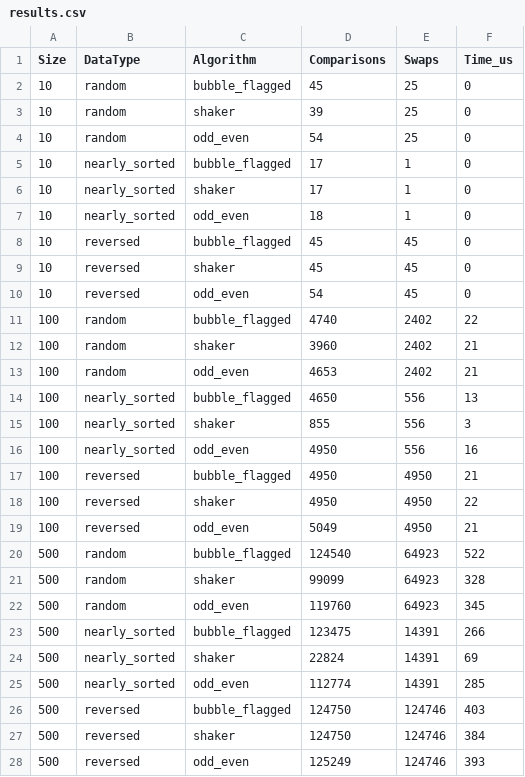
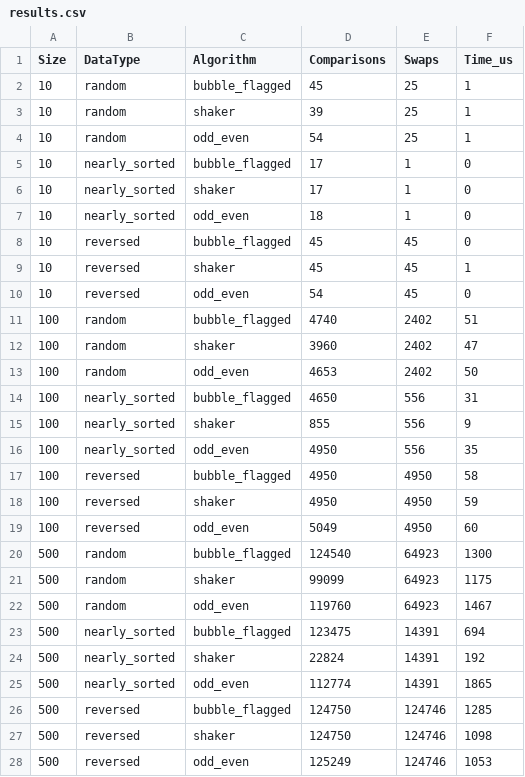
Before and after one commit to 27xyline/laba_prog, a CSV file: results.csv, drawn as a sheet; only a part is shown; the diff covers the shown part only.

```diff
--- a/results.csv
+++ b/results.csv
@@ -1,5 +1,5 @@
 Size;DataType;Algorithm;Comparisons;Swaps;Time_us
-10;random;bubble_flagged;45;25;0
-10;random;shaker;39;25;0
-10;random;odd_even;54;25;0
+10;random;bubble_flagged;45;25;1
+10;random;shaker;39;25;1
+10;random;odd_even;54;25;1
 10;nearly_sorted;bubble_flagged;17;1;0
@@ -8,21 +8,21 @@ Size;DataType;Algorithm;Comparisons;Swaps;Time_us
 10;reversed;bubble_flagged;45;45;0
-10;reversed;shaker;45;45;0
+10;reversed;shaker;45;45;1
 10;reversed;odd_even;54;45;0
-100;random;bubble_flagged;4740;2402;22
-100;random;shaker;3960;2402;21
-100;random;odd_even;4653;2402;21
-100;nearly_sorted;bubble_flagged;4650;556;13
-100;nearly_sorted;shaker;855;556;3
-100;nearly_sorted;odd_even;4950;556;16
-100;reversed;bubble_flagged;4950;4950;21
-100;reversed;shaker;4950;4950;22
-100;reversed;odd_even;5049;4950;21
-500;random;bubble_flagged;124540;64923;522
-500;random;shaker;99099;64923;328
-500;random;odd_even;119760;64923;345
-500;nearly_sorted;bubble_flagged;123475;14391;266
-500;nearly_sorted;shaker;22824;14391;69
-500;nearly_sorted;odd_even;112774;14391;285
-500;reversed;bubble_flagged;124750;124746;403
-500;reversed;shaker;124750;124746;384
-500;reversed;odd_even;125249;124746;393
+100;random;bubble_flagged;4740;2402;51
+100;random;shaker;3960;2402;47
+100;random;odd_even;4653;2402;50
+100;nearly_sorted;bubble_flagged;4650;556;31
+100;nearly_sorted;shaker;855;556;9
+100;nearly_sorted;odd_even;4950;556;35
+100;reversed;bubble_flagged;4950;4950;58
+100;reversed;shaker;4950;4950;59
+100;reversed;odd_even;5049;4950;60
+500;random;bubble_flagged;124540;64923;1300
+500;random;shaker;99099;64923;1175
+500;random;odd_even;119760;64923;1467
+500;nearly_sorted;bubble_flagged;123475;14391;694
+500;nearly_sorted;shaker;22824;14391;192
+500;nearly_sorted;odd_even;112774;14391;1865
+500;reversed;bubble_flagged;124750;124746;1285
+500;reversed;shaker;124750;124746;1098
+500;reversed;odd_even;125249;124746;1053
```
Also changed, not shown: 36 edited cells elsewhere in this file, 2 other files.
